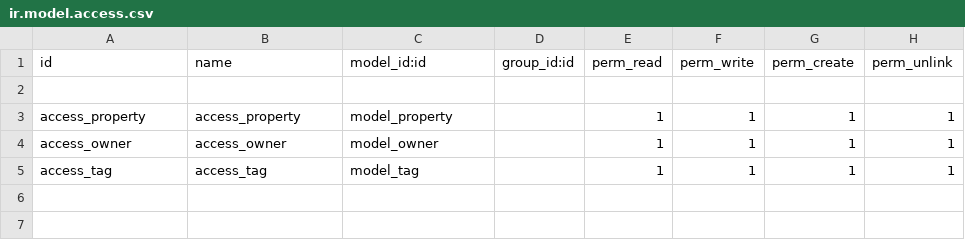
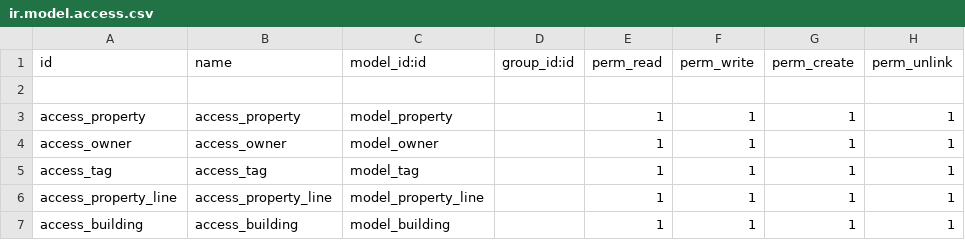
Before and after one commit to MBolbol/App_one, a CSV file: security/ir.model.access.csv, drawn as a sheet; the diff names each change by its address in the sheet, - before the commit and + after, or states it on an @@ line.

```diff
--- a/security/ir.model.access.csv
+++ b/security/ir.model.access.csv
+row 6: access_property_line | access_property_line | model_property_line |  | 1 | 1 | 1 | 1
+row 7: access_building | access_building | model_building |  | 1 | 1 | 1 | 1
```
Also changed, not shown: 8 other files.
